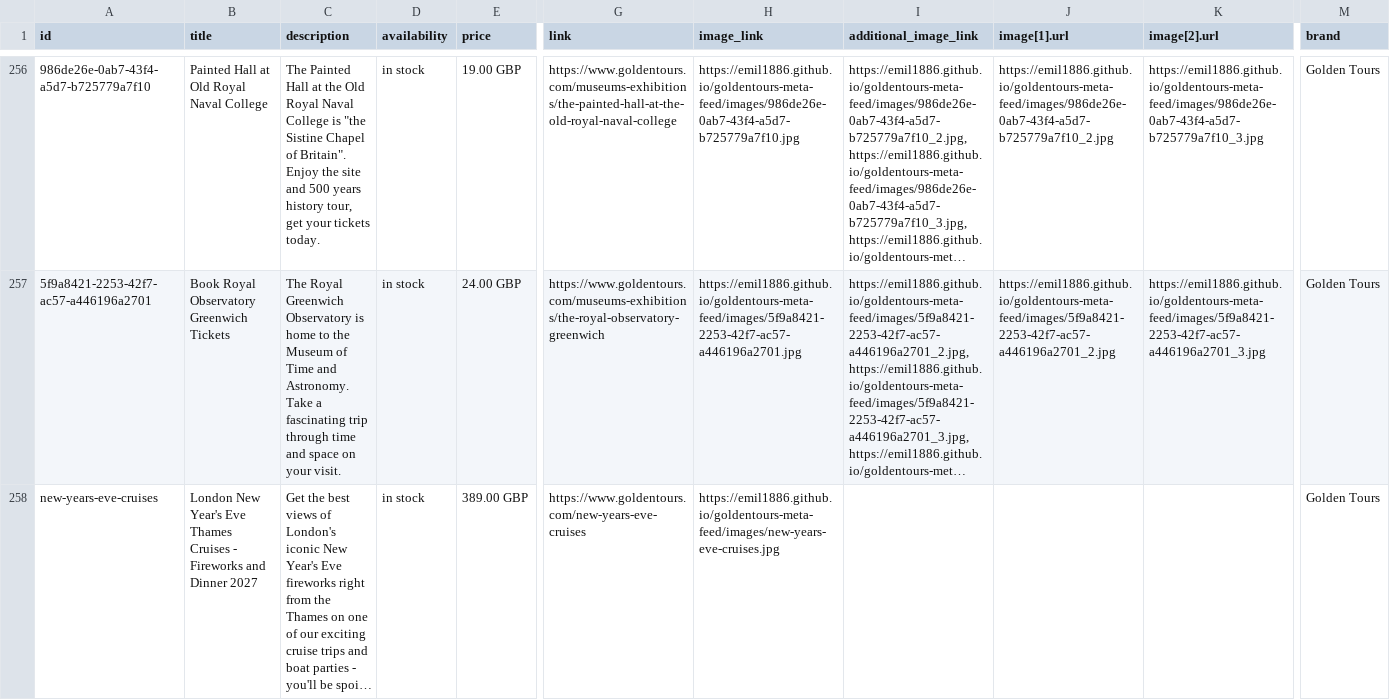
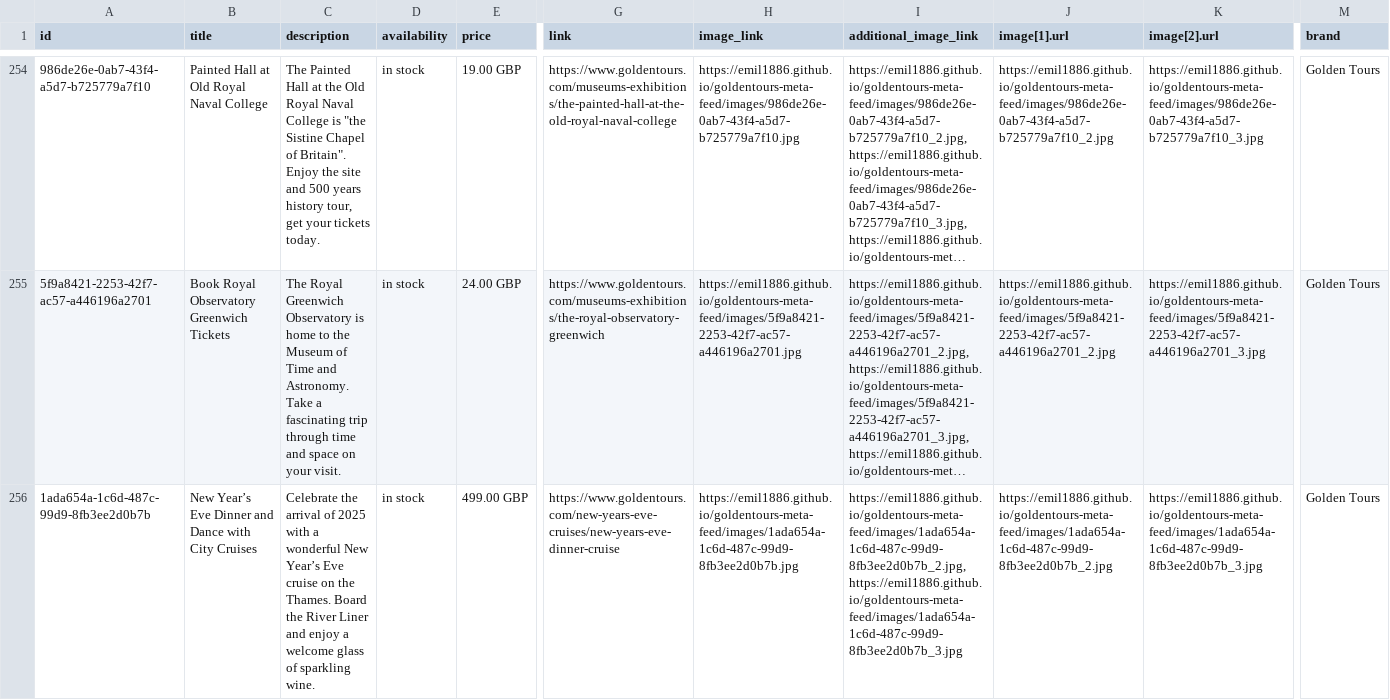
Before and after one commit to emil1886/goldentours-meta-feed, a CSV file: docs/goldentours_meta_feed.csv, drawn as a sheet; only a part is shown, gaps mark what is left out; the shorter side is filled out with more unchanged rows; long unchanged cells end in …; rows hold the shown columns only; the diff covers the shown part only; the diff names each change by its address in the sheet, - before the commit and + after, or states it on an @@ line.

```diff
--- a/docs/goldentours_meta_feed.csv
+++ b/docs/goldentours_meta_feed.csv
+row 256: 1ada654a-1c6d-487c-99d9-8fb3ee2d0b7b | New Year’s Eve Dinner and Dance with City Cruises | Celebrate the arrival of 2025 with a wonderful New Year’s Eve cruise on the Thames. Board the River Liner and enjoy a welcome glass of sparkling wine. | in stock | 499.00 GBP | https://www.goldentours.com/new-years-eve-cruises/new-years-eve-dinner-cruise | https://emil1886.github.io/goldentours-meta-feed/images/1ada654a-1c6d-487c-99d9-8fb3ee2d0b7b.jpg | https://emil1886.github.io/goldentours-meta-feed/images/1ada654a-1c6d-487c-99d9-8fb3ee2d0b7b_2.jpg,https://emil1886.github.io/goldentours-meta-feed/images/1ada654a-1c6d-487c-99d9-8fb3ee2d0b7b_3.jpg | https://emil1886.github.io/goldentours-meta-feed/images/1ada654a-1c6d-487c-99d9-8fb3ee2d0b7b_2.jpg | https://emil1886.github.io/goldentours-meta-feed/images/1ada654a-1c6d-487c-99d9-8fb3ee2d0b7b_3.jpg | Golden Tours
```
Also changed, not shown: 1 added row, 2 removed rows and 2 edited cells elsewhere in this file, 1 other file.
